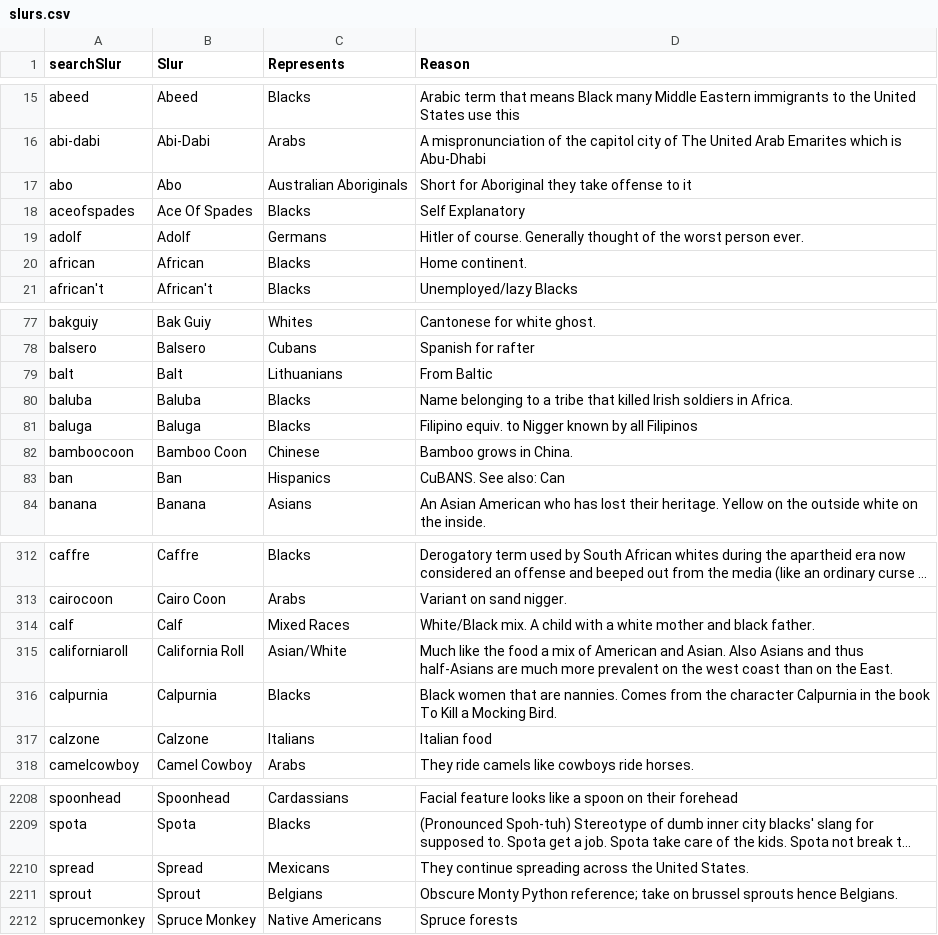
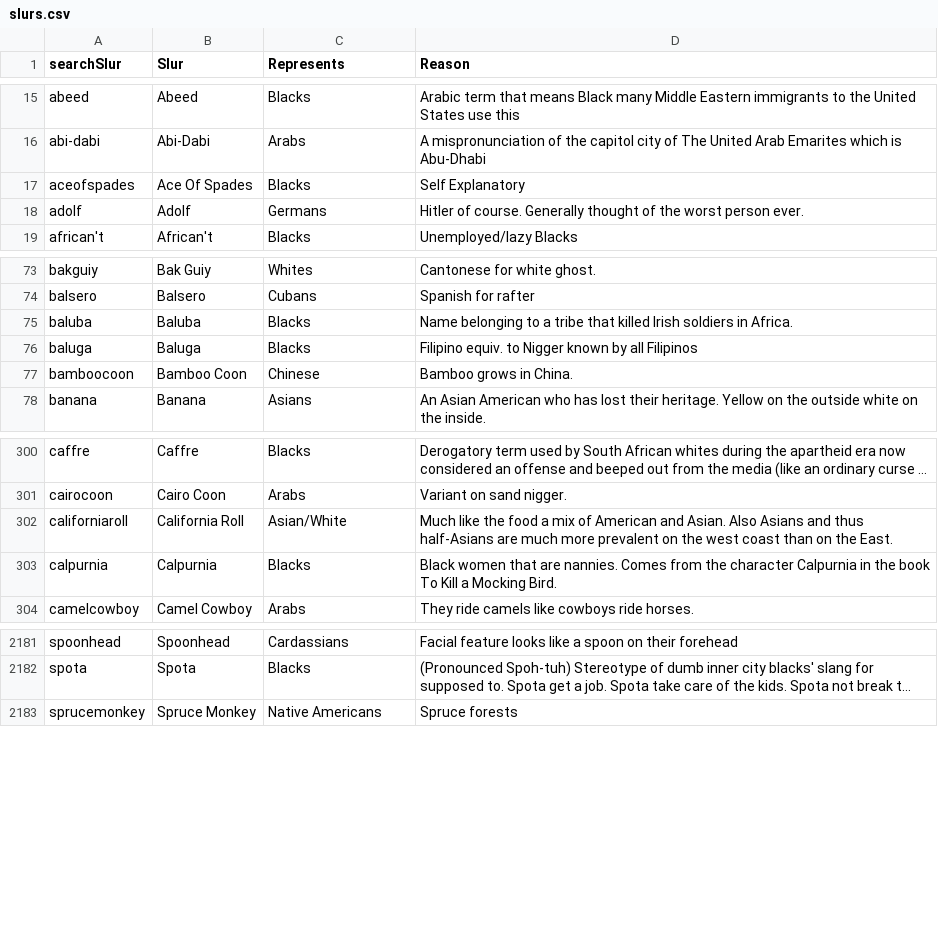
Before and after one commit to oscarscfrederiksen/TheYoungWorldFederalist, a CSV file: data/slurs.csv, drawn as a sheet; only a part is shown, gaps mark what is left out; long unchanged cells end in …; the diff covers the shown part only; the diff names each change by its address in the sheet, - before the commit and + after, or states it on an @@ line.

```diff
--- a/data/slurs.csv
+++ b/data/slurs.csv
-row 17: abo | Abo | Australian Aboriginals | Short for Aboriginal they take offense to it
-row 20: african | African | Blacks | Home continent.
-row 79: balt | Balt | Lithuanians | From Baltic
-row 83: ban | Ban | Hispanics | CuBANS. See also: Can
-row 314: calf | Calf | Mixed Races | White/Black mix. A child with a white mother and black father.
-row 317: calzone | Calzone | Italians | Italian food
-row 2210: spread | Spread | Mexicans | They continue spreading across the United States.
-row 2211: sprout | Sprout | Belgians | Obscure Monty Python reference; take on brussel sprouts hence Belgians.
```
Also changed, not shown: 32 removed rows elsewhere in this file, 8 other files.
